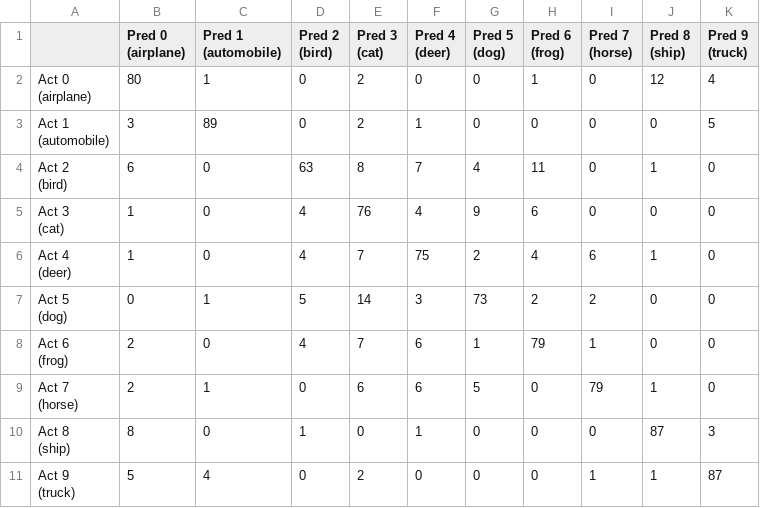
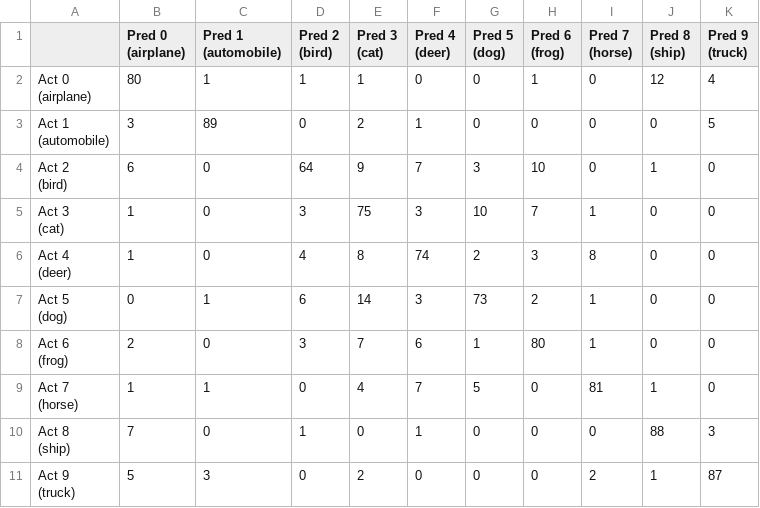
Before and after one commit to iluvpomeranians/COMP472-CIFAR10-ImageClassification, a CSV file: src/utils/results/naive_bayes_confusion_matrix.csv, drawn as a sheet.

```diff
--- a/src/utils/results/naive_bayes_confusion_matrix.csv
+++ b/src/utils/results/naive_bayes_confusion_matrix.csv
@@ -11,21 +11,21 @@
 (truck)"
-"Act 0
-(airplane)",80,1,0,2,0,0,1,0,12,4
+"Act 0
+(airplane)",80,1,1,1,0,0,1,0,12,4
 "Act 1
 (automobile)",3,89,0,2,1,0,0,0,0,5
-"Act 2
-(bird)",6,0,63,8,7,4,11,0,1,0
-"Act 3
-(cat)",1,0,4,76,4,9,6,0,0,0
-"Act 4
-(deer)",1,0,4,7,75,2,4,6,1,0
-"Act 5
-(dog)",0,1,5,14,3,73,2,2,0,0
-"Act 6
-(frog)",2,0,4,7,6,1,79,1,0,0
-"Act 7
-(horse)",2,1,0,6,6,5,0,79,1,0
-"Act 8
-(ship)",8,0,1,0,1,0,0,0,87,3
-"Act 9
-(truck)",5,4,0,2,0,0,0,1,1,87
+"Act 2
+(bird)",6,0,64,9,7,3,10,0,1,0
+"Act 3
+(cat)",1,0,3,75,3,10,7,1,0,0
+"Act 4
+(deer)",1,0,4,8,74,2,3,8,0,0
+"Act 5
+(dog)",0,1,6,14,3,73,2,1,0,0
+"Act 6
+(frog)",2,0,3,7,6,1,80,1,0,0
+"Act 7
+(horse)",1,1,0,4,7,5,0,81,1,0
+"Act 8
+(ship)",7,0,1,0,1,0,0,0,88,3
+"Act 9
+(truck)",5,3,0,2,0,0,0,2,1,87
```
Also changed, not shown: src/utils/results/decision_tree_confusion_matrix.csv, 6 other files.
